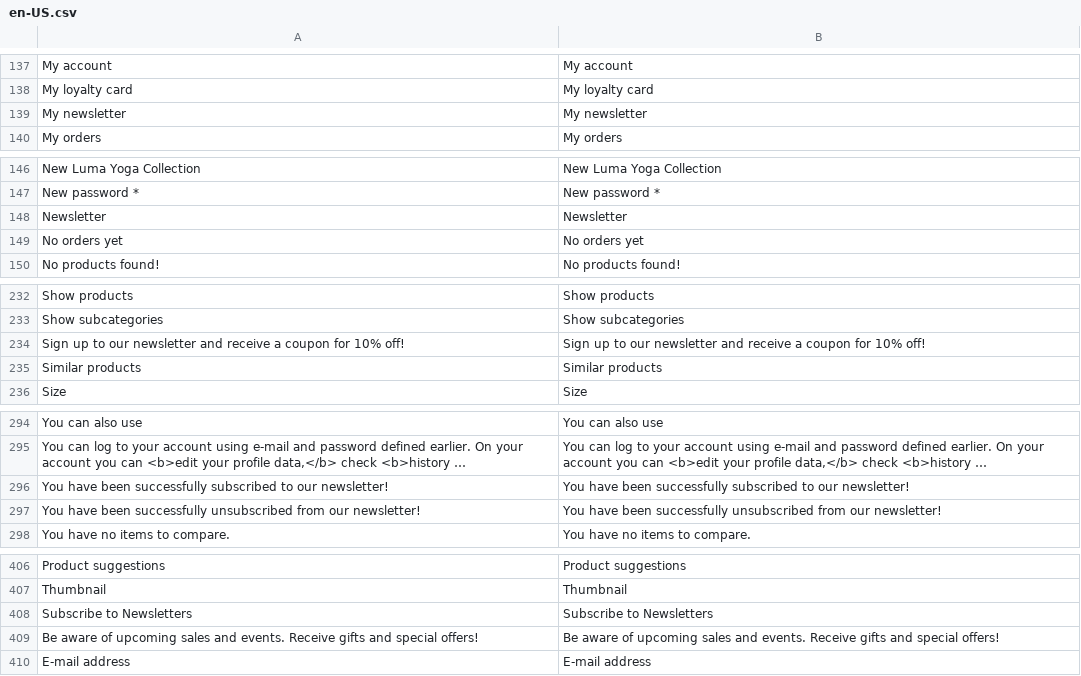
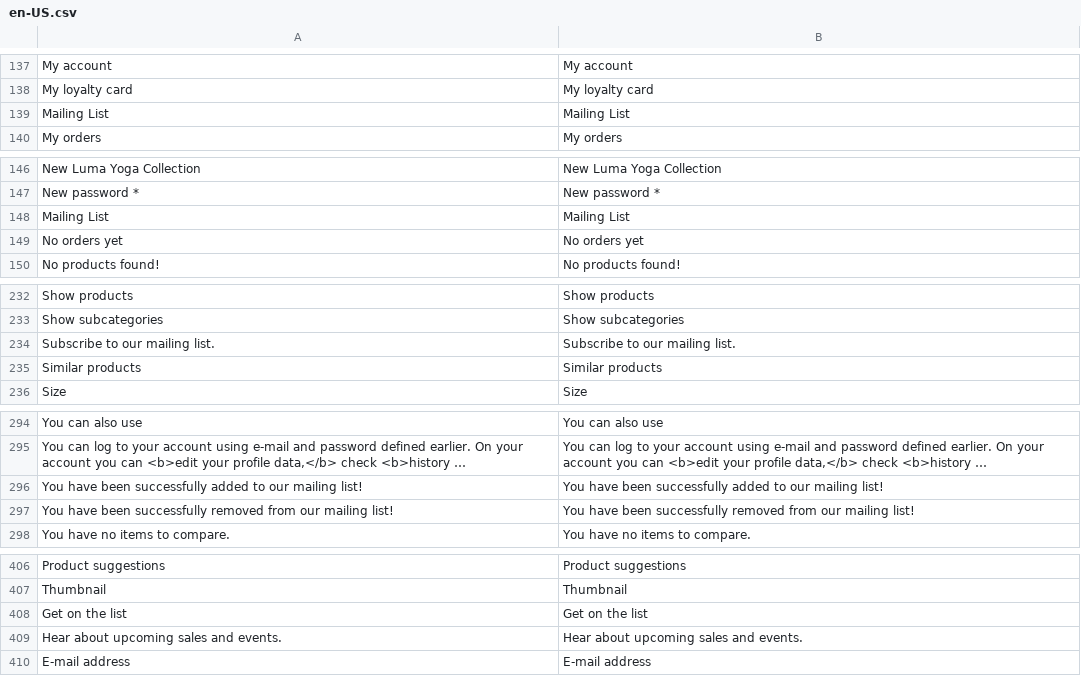
Before and after one commit to EnthrallRecords/vue-storefront-theme, a CSV file: resource/i18n/en-US.csv, drawn as a sheet; only a part is shown, gaps mark what is left out; long unchanged cells end in …; removed rows and columns are numbered as before the commit, all else as after; the diff covers the shown part only; the diff names each change by its address in the sheet, - before the commit and + after, or states it on an @@ line.

Commit message:
newsletter wording

```diff
--- a/resource/i18n/en-US.csv
+++ b/resource/i18n/en-US.csv
-row 139: My newsletter | My newsletter
+row 139: Mailing List | Mailing List
-row 148: Newsletter | Newsletter
+row 148: Mailing List | Mailing List
-row 234: Sign up to our newsletter and receive a coupon for 10% off! | Sign up to our newsletter and receive a coupon for 10% off!
+row 234: Subscribe to our mailing list. | Subscribe to our mailing list.
-row 296: You have been successfully subscribed to our newsletter! | You have been successfully subscribed to our newsletter!
-row 297: You have been successfully unsubscribed from our newsletter! | You have been successfully unsubscribed from our newsletter!
+row 296: You have been successfully added to our mailing list! | You have been successfully added to our mailing list!
+row 297: You have been successfully removed from our mailing list! | You have been successfully removed from our mailing list!
-row 408: Subscribe to Newsletters | Subscribe to Newsletters
-row 409: Be aware of upcoming sales and events. Receive gifts and special offers! | Be aware of upcoming sales and events. Receive gifts and special offers!
+row 408: Get on the list | Get on the list
+row 409: Hear about upcoming sales and events. | Hear about upcoming sales and events.
```
Also changed, not shown: 2 edited cells elsewhere in this file, 3 other files.
